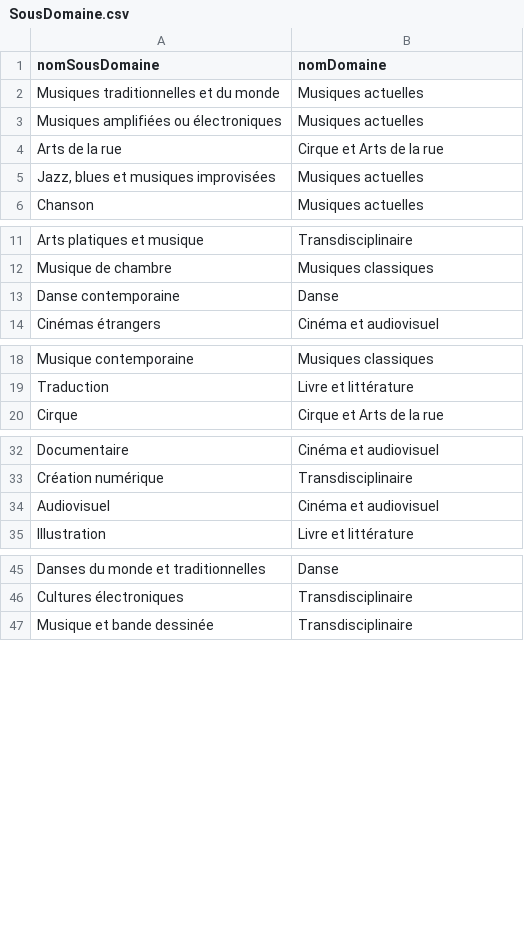
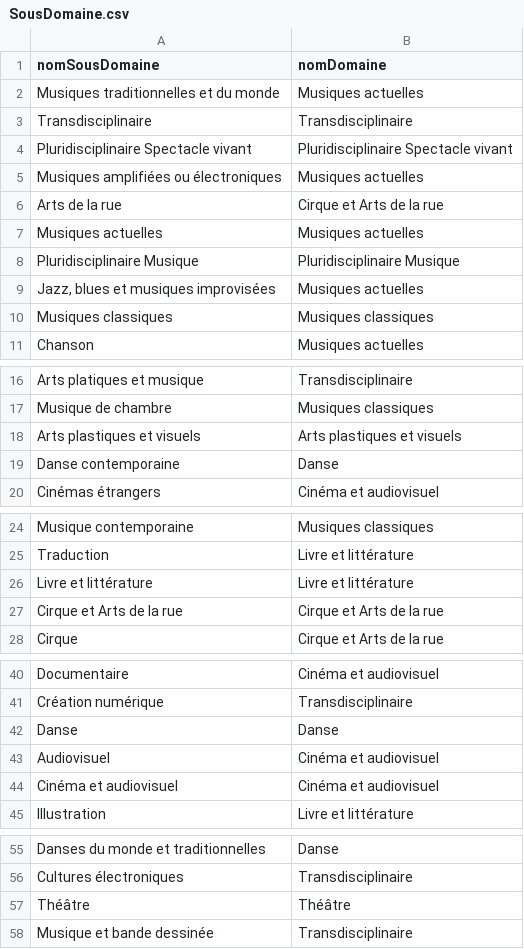
Before and after one commit to ProjetBDI/BDI007-Back, a CSV file: db/SousDomaine.csv, drawn as a sheet; only a part is shown, gaps mark what is left out; the diff covers the shown part only; the diff names each change by its address in the sheet, - before the commit and + after, or states it on an @@ line.

Commit message:
fix: sousDomaine.csv

```diff
--- a/db/SousDomaine.csv
+++ b/db/SousDomaine.csv
+row 3: Transdisciplinaire | Transdisciplinaire
+row 4: Pluridisciplinaire Spectacle vivant | Pluridisciplinaire Spectacle vivant
+row 7: Musiques actuelles | Musiques actuelles
+row 8: Pluridisciplinaire Musique | Pluridisciplinaire Musique
+row 10: Musiques classiques | Musiques classiques
+row 18: Arts plastiques et visuels | Arts plastiques et visuels
+row 26: Livre et littérature | Livre et littérature
+row 27: Cirque et Arts de la rue | Cirque et Arts de la rue
+row 42: Danse | Danse
+row 44: Cinéma et audiovisuel | Cinéma et audiovisuel
+row 57: Théâtre | Théâtre
```
Also changed, not shown: 1 added row elsewhere in this file, 3 other files.
